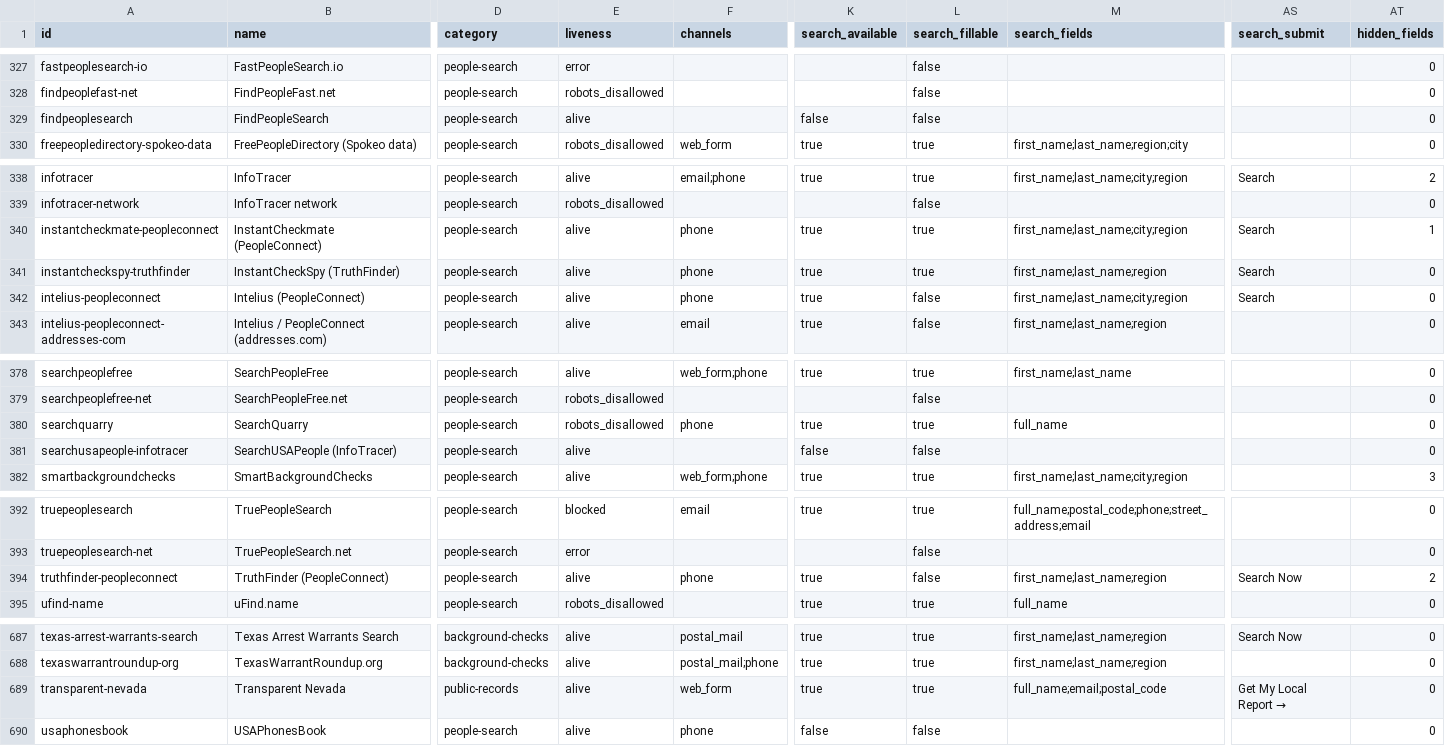
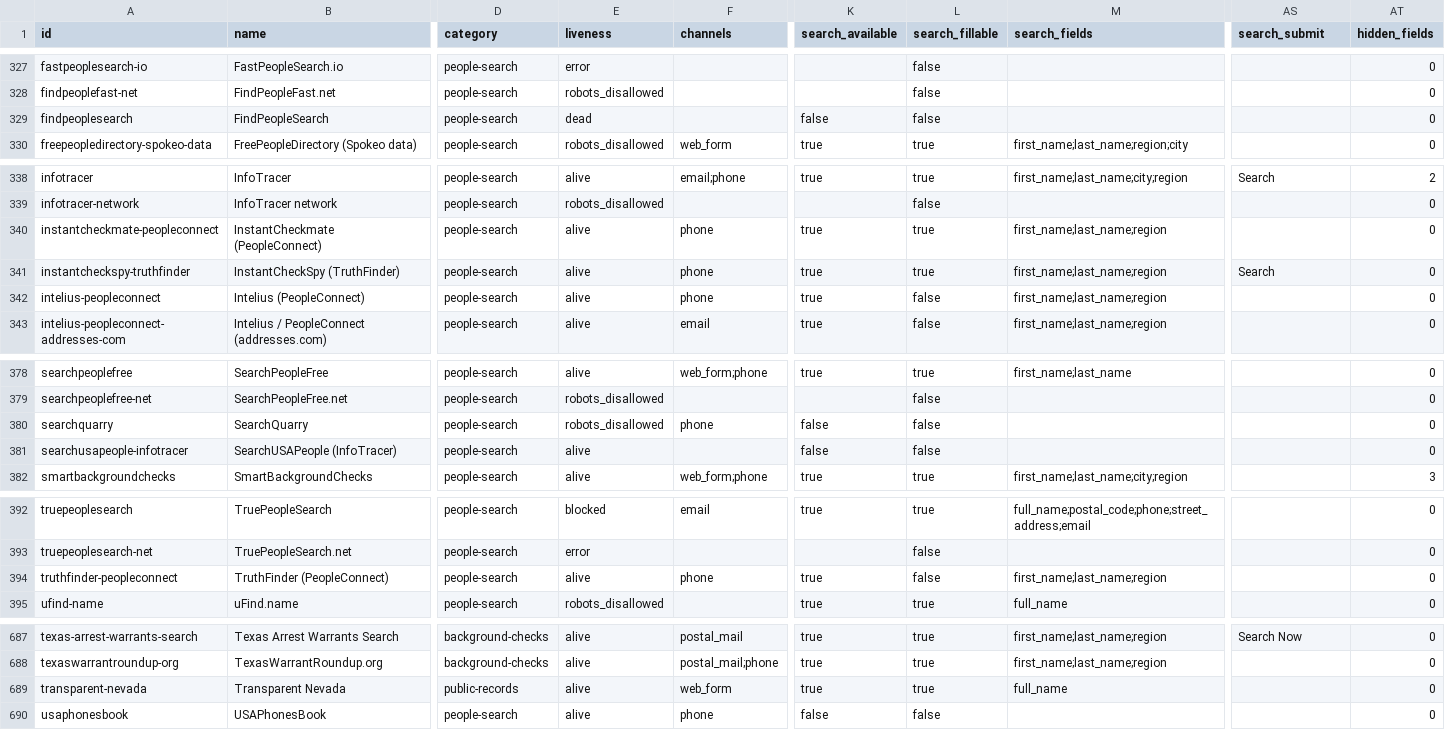
Before and after one commit to cvs0/data-brokers-list, a CSV file: data/v4/brokers.csv, drawn as a sheet; only a part is shown, gaps mark what is left out; the diff covers the shown part only; the diff names each change by its address in the sheet, - before the commit and + after, or states it on an @@ line.

```diff
--- a/data/v4/brokers.csv
+++ b/data/v4/brokers.csv
-E329 (liveness): alive
+E329 (liveness): dead
-M340 (search_fields): first_name;last_name;city;region
+M340 (search_fields): first_name;last_name;region
-AS340 (search_submit): Search
+AS340 (search_submit): (empty)
-AT340 (hidden_fields): 1
+AT340 (hidden_fields): 0
-M342 (search_fields): first_name;last_name;city;region
+M342 (search_fields): first_name;last_name;region
-AS342 (search_submit): Search
+AS342 (search_submit): (empty)
-K380 (search_available): true
+K380 (search_available): false
-L380 (search_fillable): true
+L380 (search_fillable): false
-M380 (search_fields): full_name
+M380 (search_fields): (empty)
-AS394 (search_submit): Search Now
+AS394 (search_submit): (empty)
-AT394 (hidden_fields): 2
+AT394 (hidden_fields): 0
-M689 (search_fields): full_name;email;postal_code
+M689 (search_fields): full_name
-AS689 (search_submit): Get My Local Report
+AS689 (search_submit): → (empty)
```
Also changed, not shown: 34 edited cells elsewhere in this file, 2 other files.
